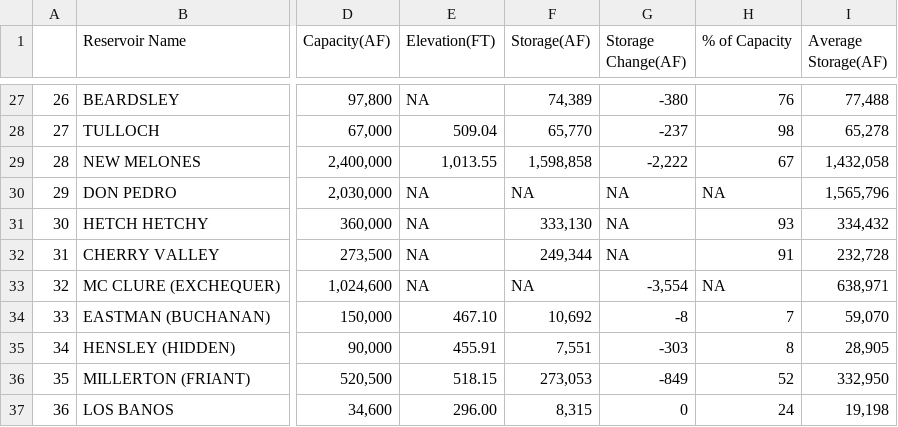
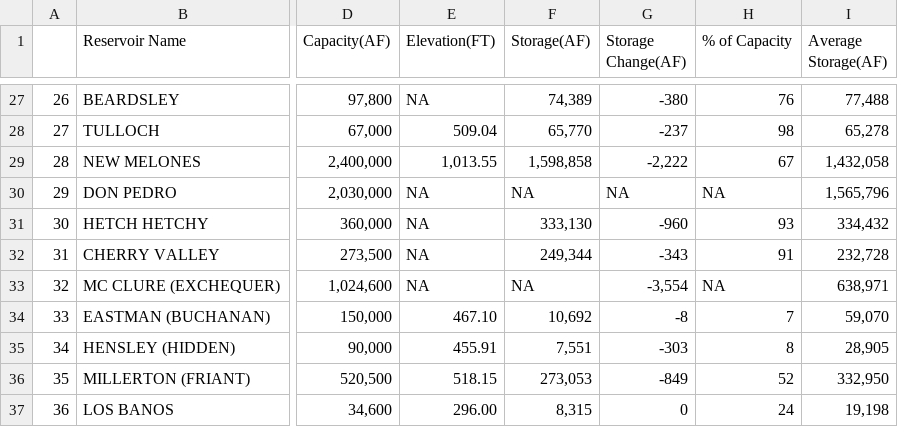
Before and after one commit to abcotvdata/CA-weather-tracker, a CSV file: reservoir_table.csv, drawn as a sheet; only a part is shown, gaps mark what is left out; the diff names each change by its address in the sheet, - before the commit and + after, or states it on an @@ line.

```diff
--- a/reservoir_table.csv
+++ b/reservoir_table.csv
-G31 (Storage Change(AF)): NA
+G31 (Storage Change(AF)): -960
-G32 (Storage Change(AF)): NA
+G32 (Storage Change(AF)): -343
```
Also changed, not shown: 1 other file.
